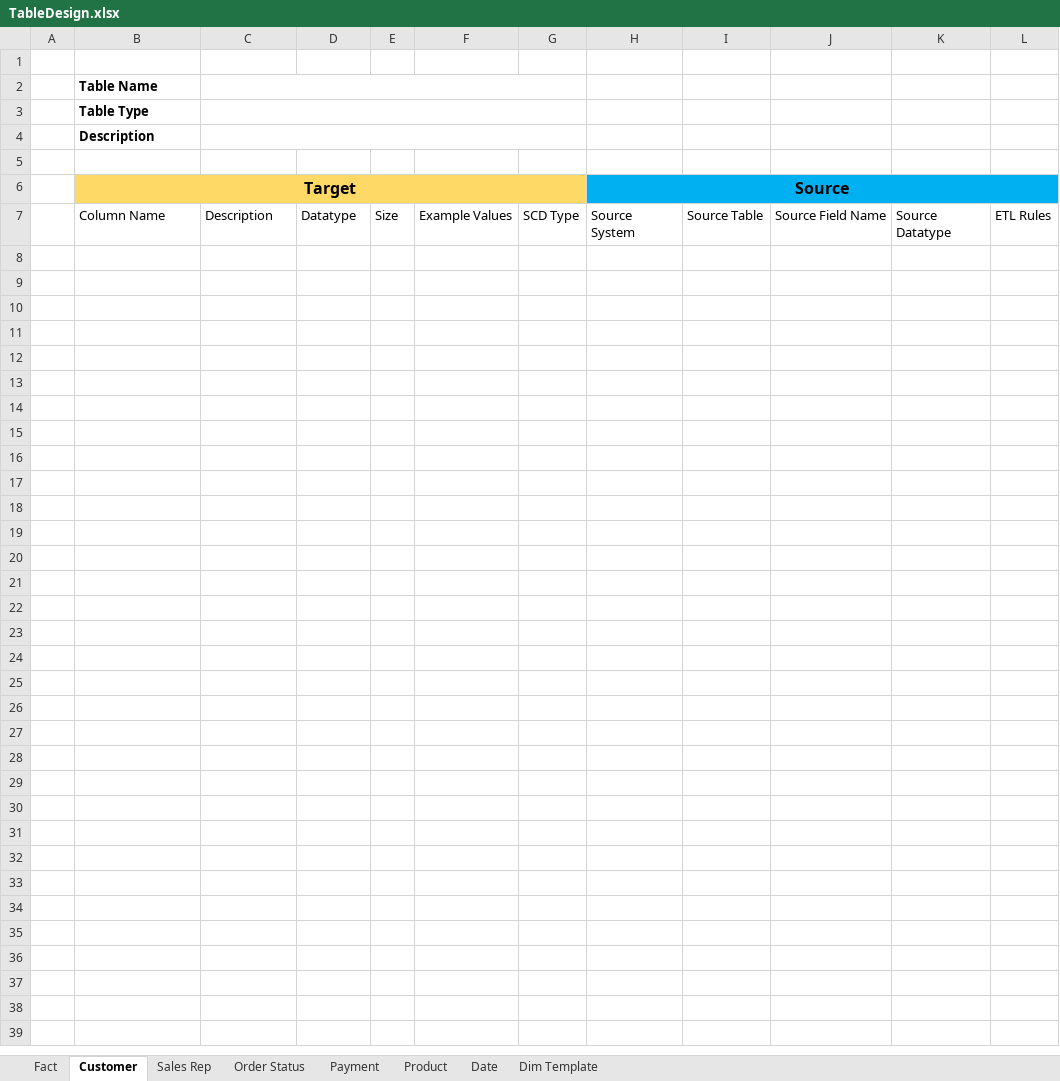
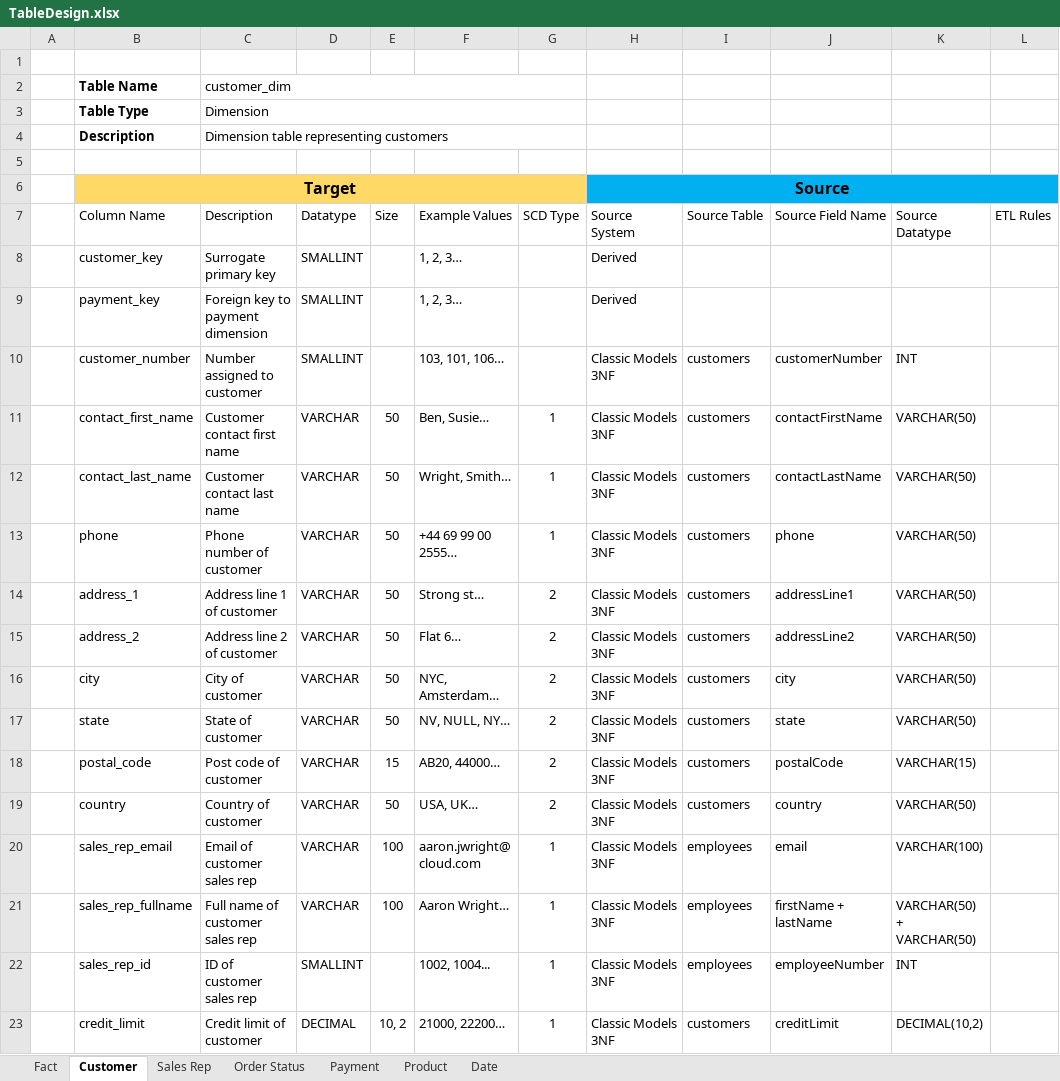
Before and after one commit to ABZ-Aaron/Classic-Models-Pipeline, an Excel workbook: Documentation/TableDesign.xlsx, sheet Customer, drawn as a sheet; values as stored, in another font and other column widths than the file's, no borders; table styles not drawn; the diff names each change by its address in the sheet, - before the commit and + after, or states it on an @@ line.

Commit message:
Updated Data Modeling excel file

```diff
--- a/Documentation/TableDesign.xlsx (sheet Customer)
+++ b/Documentation/TableDesign.xlsx (sheet Customer)
-sheet tab: Dim Template
-C2 (Description): (empty)
+C2 (Description): customer_dim
-C3 (Description): (empty)
+C3 (Description): Dimension
-C4 (Description): (empty)
+C4 (Description): Dimension table representing customers
+row 8:  | customer_key | Surrogate primary key | SMALLINT |  | 1, 2, 3… |  | Derived
+row 9:  | payment_key | Foreign key to payment dimension | SMALLINT |  | 1, 2, 3… |  | Derived
+row 10:  | customer_number | Number assigned to customer | SMALLINT |  | 103, 101, 106… |  | Classic Models 3NF | customers | customerNumber | INT
+row 11:  | contact_first_name | Customer contact first name | VARCHAR | 50 | Ben, Susie… | 1 | Classic Models 3NF | customers | contactFirstName | VARCHAR(50)
+row 12:  | contact_last_name | Customer contact last name | VARCHAR | 50 | Wright, Smith… | 1 | Classic Models 3NF | customers | contactLastName | VARCHAR(50)
+row 13:  | phone | Phone number of customer | VARCHAR | 50 | +44 69 99 00 2555… | 1 | Classic Models 3NF | customers | phone | VARCHAR(50)
+row 14:  | address_1 | Address line 1 of customer | VARCHAR | 50 | Strong st… | 2 | Classic Models 3NF | customers | addressLine1 | VARCHAR(50)
+row 15:  | address_2 | Address line 2 of customer | VARCHAR | 50 | Flat 6… | 2 | Classic Models 3NF | customers | addressLine2 | VARCHAR(50)
+row 16:  | city | City of customer | VARCHAR | 50 | NYC, Amsterdam… | 2 | Classic Models 3NF | customers | city | VARCHAR(50)
+row 17:  | state | State of customer | VARCHAR | 50 | NV, NULL, NY… | 2 | Classic Models 3NF | customers | state | VARCHAR(50)
+row 18:  | postal_code | Post code of customer | VARCHAR | 15 | AB20, 44000… | 2 | Classic Models 3NF | customers | postalCode | VARCHAR(15)
+row 19:  | country | Country of customer | VARCHAR | 50 | USA, UK… | 2 | Classic Models 3NF | customers | country | VARCHAR(50)
+row 20:  | sales_rep_email | Email of customer sales rep | VARCHAR | 100 | aaron.jwright@ cloud.com | 1 | Classic Models 3NF | employees | email | VARCHAR(100)
+row 21:  | sales_rep_fullname | Full name of customer sales rep | VARCHAR | 100 | Aaron Wright… | 1 | Classic Models 3NF | employees | firstName + lastName | VARCHAR(50) + VARCHAR(50)
+row 22:  | sales_rep_id | ID of customer sales rep | SMALLINT |  | 1002, 1004... | 1 | Classic Models 3NF | employees | employeeNumber | INT
+row 23:  | credit_limit | Credit limit of customer | DECIMAL | 10, 2 | 21000, 22200… | 1 | Classic Models 3NF | customers | creditLimit | DECIMAL(10,2)
```
Also changed, not shown: sheet Sales Rep, sheet Product, sheet Payment, sheet Order Status, sheet Fact, sheet Date, 1 other file.
